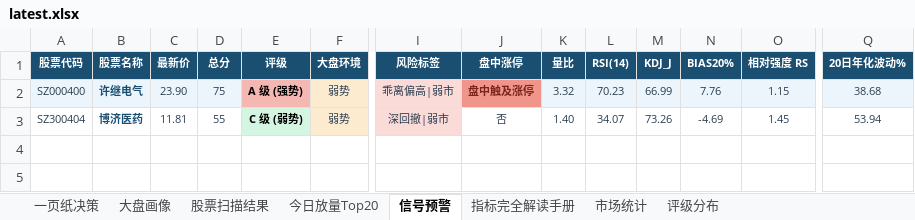
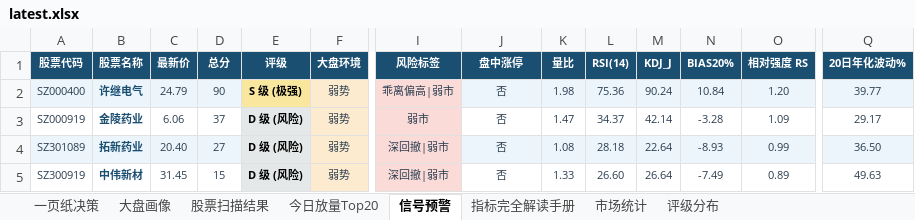
Before and after one commit to gaoyouxiaochao/stock-scanner-v79, an Excel workbook: results/latest.xlsx, sheet 信号预警, drawn as a sheet; only a part is shown, gaps mark what is left out; values as stored, in another font and other column widths than the file's, no borders; conditional formats not drawn; removed rows and columns are numbered as before the commit, all else as after; rows hold the shown columns only; the diff names each change by its address in the sheet, - before the commit and + after, or states it on an @@ line.

```diff
--- a/results/latest.xlsx (sheet 信号预警)
+++ b/results/latest.xlsx (sheet 信号预警)
-C2 (最新价): 23.90
+C2 (最新价): 24.79
-D2 (总分): 75
+D2 (总分): 90
-E2 (评级): A 级 (强势)
+E2 (评级): S 级 (极强)
-E2 fill: #F5B7B1
+E2 fill: #F9E79F
-J2 (盘中涨停): 盘中触及涨停
+J2 (盘中涨停): 否
@@ J2 fill: #F1948A → #EBF5FB, bold: on → off, text colour: #7B241C → #2C3E50 @@
-K2 (量比): 3.32
+K2 (量比): 1.98
-L2 (RSI(14)): 70.23
+L2 (RSI(14)): 75.36
-M2 (KDJ_J): 66.99
+M2 (KDJ_J): 90.24
-N2 (BIAS20%): 7.76
+N2 (BIAS20%): 10.84
-O2 (相对强度 RS): 1.15
+O2 (相对强度 RS): 1.20
-Q2 (20日年化波动%): 38.68
+Q2 (20日年化波动%): 39.77
-row 3: SZ300404 | 博济医药 | 11.81 | 55 | C 级 (弱势) | 弱势 | 深回撤|弱市 | 否 | 1.40 | 34.07 | 73.26 | -4.69 | 1.45 | 53.94
+row 3: SZ000919 | 金陵药业 | 6.06 | 37 | D 级 (风险) | 弱势 | 弱市 | 否 | 1.47 | 34.37 | 42.14 | -3.28 | 1.09 | 29.17
+row 4: SZ301089 | 拓新药业 | 20.40 | 27 | D 级 (风险) | 弱势 | 深回撤|弱市 | 否 | 1.08 | 28.18 | 22.64 | -8.93 | 0.99 | 36.50
+row 5: SZ300919 | 中伟新材 | 31.45 | 15 | D 级 (风险) | 弱势 | 深回撤|弱市 | 否 | 1.33 | 26.60 | 26.64 | -7.49 | 0.89 | 49.63
```
Also changed, not shown: sheet 股票扫描结果, sheet 一页纸决策, sheet 今日放量Top20, sheet 大盘画像, sheet 评级分布, 1 other file.
